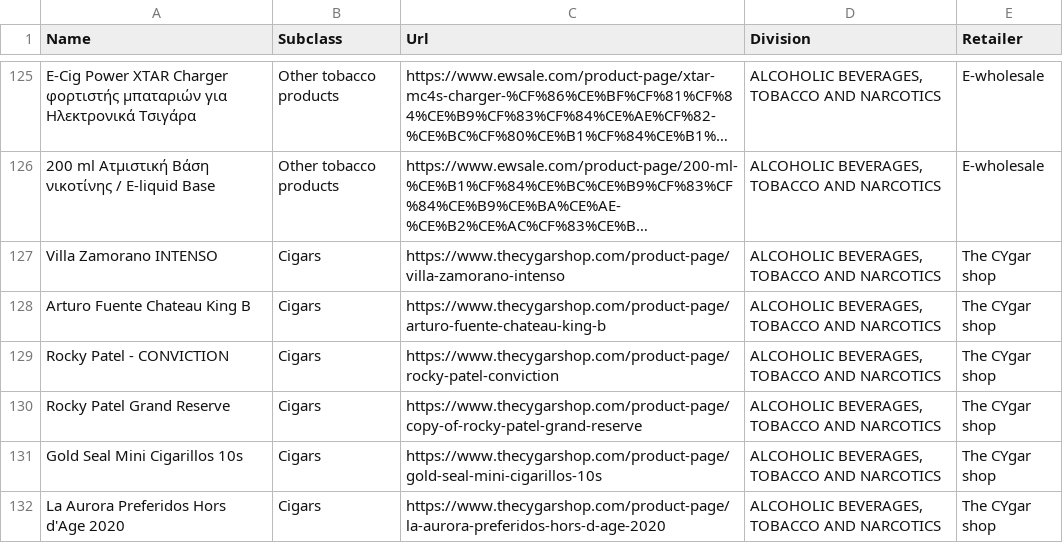
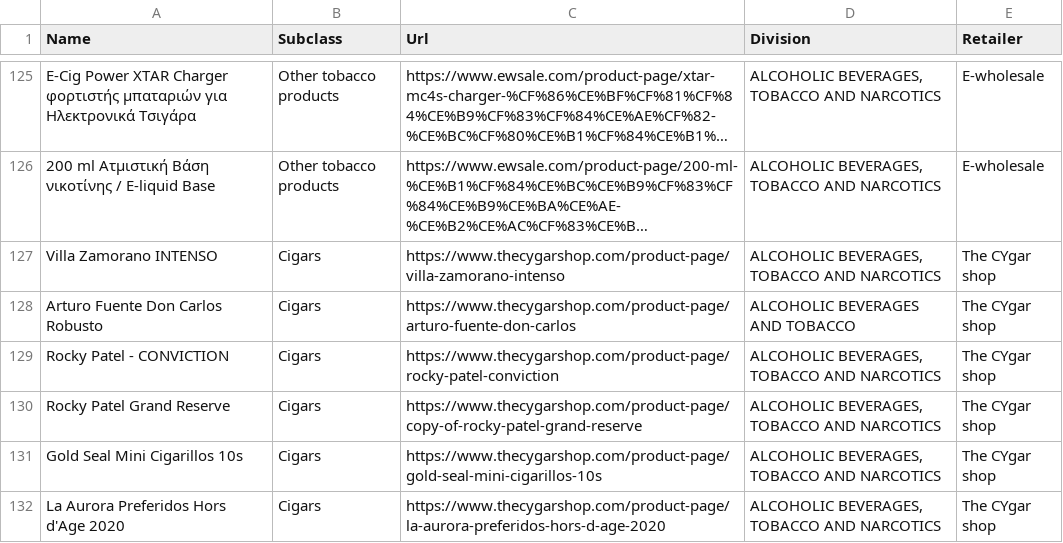
Before and after one commit to maria-papz/BillionPricesCyprusScrape, a CSV file: ECOICOPv2/Products-Urls-2.csv, drawn as a sheet; only a part is shown, gaps mark what is left out; long unchanged cells end in …; the diff names each change by its address in the sheet, - before the commit and + after, or states it on an @@ line.

Commit message:
Update Products-Urls-2.csv

```diff
--- a/ECOICOPv2/Products-Urls-2.csv
+++ b/ECOICOPv2/Products-Urls-2.csv
-A128 (Name): Arturo Fuente Chateau King B
+A128 (Name): Arturo Fuente Don Carlos Robusto
-C128 (Url): https://www.thecygarshop.com/product-page/arturo-fuente-chateau-king-b
+C128 (Url): https://www.thecygarshop.com/product-page/arturo-fuente-don-carlos
-D128 (Division): ALCOHOLIC BEVERAGES, TOBACCO AND NARCOTICS
+D128 (Division): ALCOHOLIC BEVERAGES AND TOBACCO
```
